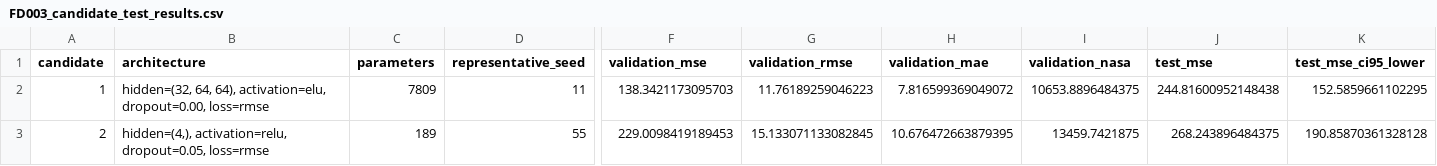
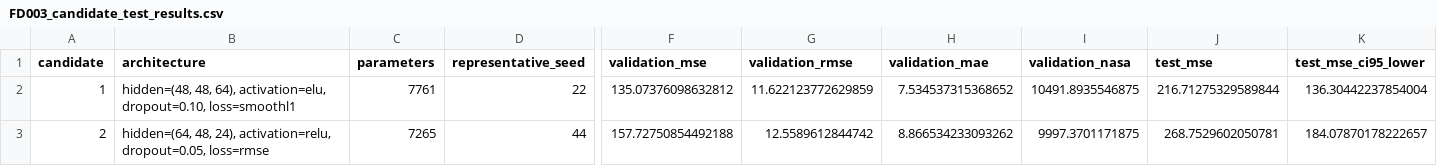
Before and after one commit to eitt/measurement-and-control, a CSV file: mopso_results/FD003_candidate_test_results.csv, drawn as a sheet; only a part is shown, gaps mark what is left out; the diff covers the shown part only; the diff names each change by its address in the sheet, - before the commit and + after, or states it on an @@ line.

```diff
--- a/mopso_results/FD003_candidate_test_results.csv
+++ b/mopso_results/FD003_candidate_test_results.csv
-B2 (architecture): hidden=(32, 64, 64), activation=elu, dropout=0.00, loss=rmse
+B2 (architecture): hidden=(48, 48, 64), activation=elu, dropout=0.10, loss=smoothl1
-C2 (parameters): 7809
+C2 (parameters): 7761
-D2 (representative_seed): 11
+D2 (representative_seed): 22
-F2 (validation_mse): 138.3421173095703
+F2 (validation_mse): 135.07376098632812
-G2 (validation_rmse): 11.76189259046223
+G2 (validation_rmse): 11.622123772629859
-H2 (validation_mae): 7.816599369049072
+H2 (validation_mae): 7.534537315368652
-I2 (validation_nasa): 10653.8896484375
+I2 (validation_nasa): 10491.8935546875
-J2 (test_mse): 244.81600952148438
+J2 (test_mse): 216.71275329589844
-K2 (test_mse_ci95_lower): 152.5859661102295
+K2 (test_mse_ci95_lower): 136.30442237854004
-B3 (architecture): hidden=(4,), activation=relu, dropout=0.05,…
+B3 (architecture): hidden=(64, 48, 24), activation=relu, dropout=0.05,…
-C3 (parameters): 189
+C3 (parameters): 7265
-D3 (representative_seed): 55
+D3 (representative_seed): 44
-F3 (validation_mse): 229.0098419189453
+F3 (validation_mse): 157.72750854492188
-G3 (validation_rmse): 15.133071133082845
+G3 (validation_rmse): 12.5589612844742
-H3 (validation_mae): 10.676472663879395
+H3 (validation_mae): 8.866534233093262
-I3 (validation_nasa): 13459.7421875
+I3 (validation_nasa): 9997.3701171875
-J3 (test_mse): 268.243896484375
+J3 (test_mse): 268.7529602050781
-K3 (test_mse_ci95_lower): 190.85870361328128
+K3 (test_mse_ci95_lower): 184.07870178222657
```
Also changed, not shown: 60 edited cells elsewhere in this file, mopso_results/FD003_final_architecture_summary.csv, mopso_results/FD003_final_seed_results.csv, 12 other files.
